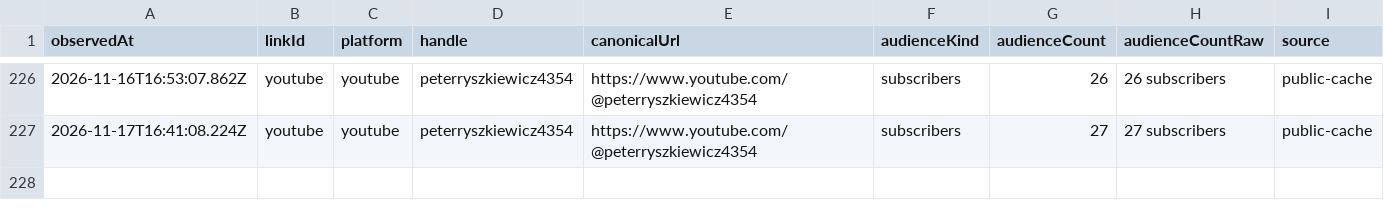
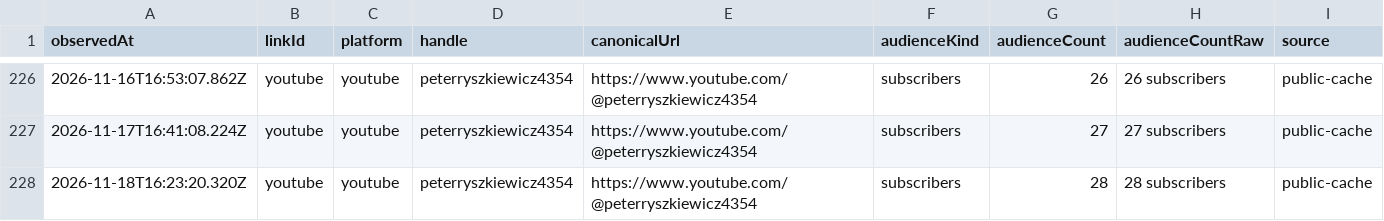
Before and after one commit to pRizz/open-links, a CSV file: public/history/followers/youtube.csv, drawn as a sheet; only a part is shown, gaps mark what is left out.

```diff
--- a/public/history/followers/youtube.csv
+++ b/public/history/followers/youtube.csv
@@ -227 +227,2 @@ observedAt,linkId,platform,handle,canonicalUrl,audienceKind,audienceCount,audien
 2026-11-17T16:41:08.224Z,youtube,youtube,peterryszkiewicz4354,https://www.youtube.com/@peterryszkiewicz4354,subscribers,27,27 subscribers,public-cache
+2026-11-18T16:23:20.320Z,youtube,youtube,peterryszkiewicz4354,https://www.youtube.com/@peterryszkiewicz4354,subscribers,28,28 subscribers,public-cache
```
Also changed, not shown: public/history/followers/github.csv, public/history/followers/primal.csv, 7 other files.
